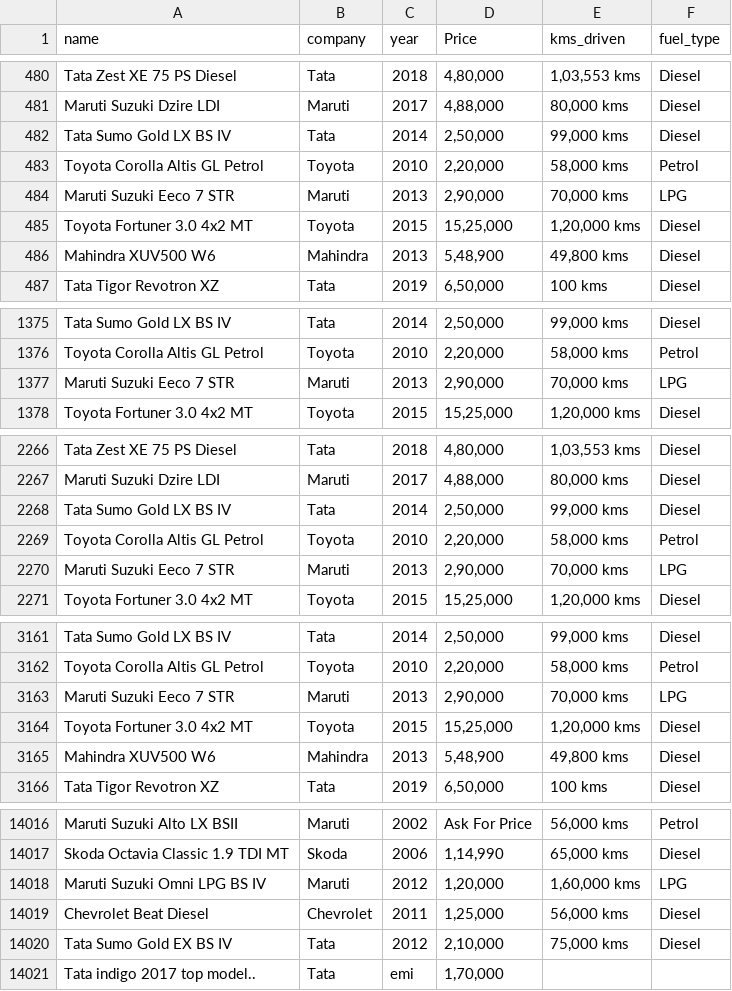
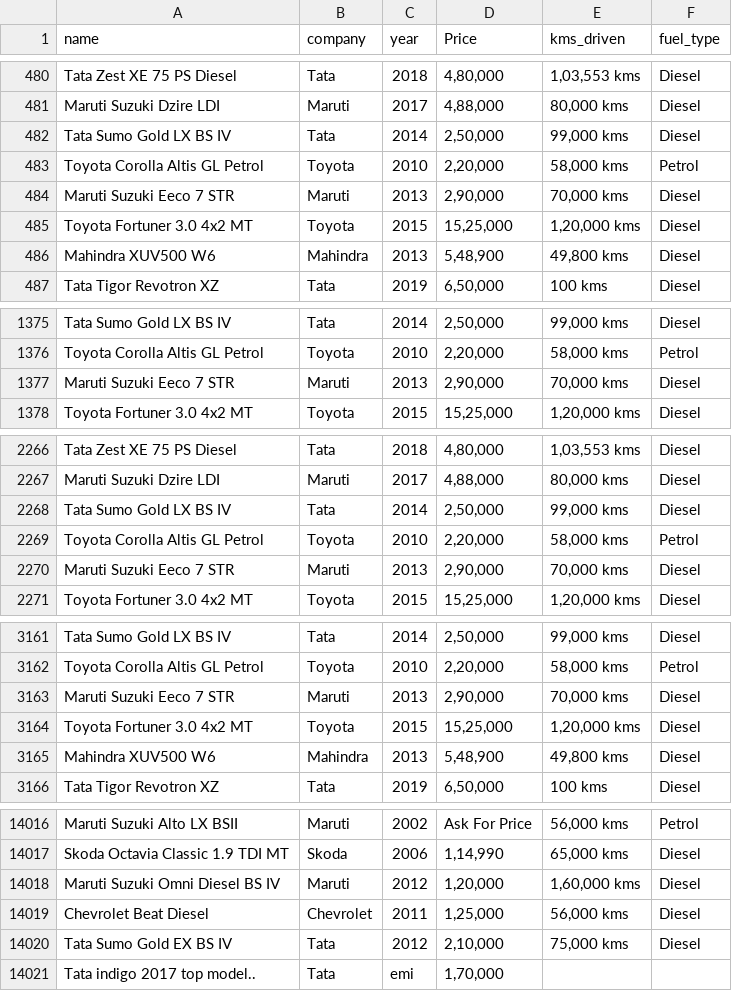
Before and after one commit to kshitijkhandelwalkk/carpriceprediction, a CSV file: quikr_car.csv, drawn as a sheet; only a part is shown, gaps mark what is left out; the diff covers the shown part only.

```diff
--- a/quikr_car.csv
+++ b/quikr_car.csv
@@ -483,3 +483,3 @@ Tata Sumo Gold LX BS IV,Tata,2014,"2,50,000","99,000 kms",Diesel
 Toyota Corolla Altis GL Petrol,Toyota,2010,"2,20,000","58,000 kms",Petrol
-Maruti Suzuki Eeco 7 STR,Maruti,2013,"2,90,000","70,000 kms",LPG
+Maruti Suzuki Eeco 7 STR,Maruti,2013,"2,90,000","70,000 kms",Diesel
 Toyota Fortuner 3.0 4x2 MT,Toyota,2015,"15,25,000","1,20,000 kms",Diesel
@@ -1376,3 +1376,3 @@ Tata Sumo Gold LX BS IV,Tata,2014,"2,50,000","99,000 kms",Diesel
 Toyota Corolla Altis GL Petrol,Toyota,2010,"2,20,000","58,000 kms",Petrol
-Maruti Suzuki Eeco 7 STR,Maruti,2013,"2,90,000","70,000 kms",LPG
+Maruti Suzuki Eeco 7 STR,Maruti,2013,"2,90,000","70,000 kms",Diesel
 Toyota Fortuner 3.0 4x2 MT,Toyota,2015,"15,25,000","1,20,000 kms",Diesel
@@ -2269,3 +2269,3 @@ Tata Sumo Gold LX BS IV,Tata,2014,"2,50,000","99,000 kms",Diesel
 Toyota Corolla Altis GL Petrol,Toyota,2010,"2,20,000","58,000 kms",Petrol
-Maruti Suzuki Eeco 7 STR,Maruti,2013,"2,90,000","70,000 kms",LPG
+Maruti Suzuki Eeco 7 STR,Maruti,2013,"2,90,000","70,000 kms",Diesel
 Toyota Fortuner 3.0 4x2 MT,Toyota,2015,"15,25,000","1,20,000 kms",Diesel
@@ -3162,3 +3162,3 @@ Tata Sumo Gold LX BS IV,Tata,2014,"2,50,000","99,000 kms",Diesel
 Toyota Corolla Altis GL Petrol,Toyota,2010,"2,20,000","58,000 kms",Petrol
-Maruti Suzuki Eeco 7 STR,Maruti,2013,"2,90,000","70,000 kms",LPG
+Maruti Suzuki Eeco 7 STR,Maruti,2013,"2,90,000","70,000 kms",Diesel
 Toyota Fortuner 3.0 4x2 MT,Toyota,2015,"15,25,000","1,20,000 kms",Diesel
@@ -14017,3 +14017,3 @@ Maruti Suzuki Alto LX BSII,Maruti,2002,Ask For Price,"56,000 kms",Petrol
 Skoda Octavia Classic 1.9 TDI MT,Skoda,2006,"1,14,990","65,000 kms",Diesel
-Maruti Suzuki Omni LPG BS IV,Maruti,2012,"1,20,000","1,60,000 kms",LPG
+Maruti Suzuki Omni Diesel BS IV,Maruti,2012,"1,20,000","1,60,000 kms",Diesel
 Chevrolet Beat Diesel,Chevrolet,2011,"1,25,000","56,000 kms",Diesel
```
Also changed, not shown: 42 edited cells elsewhere in this file, Cleaned_Car_data.csv, 1 other file.
